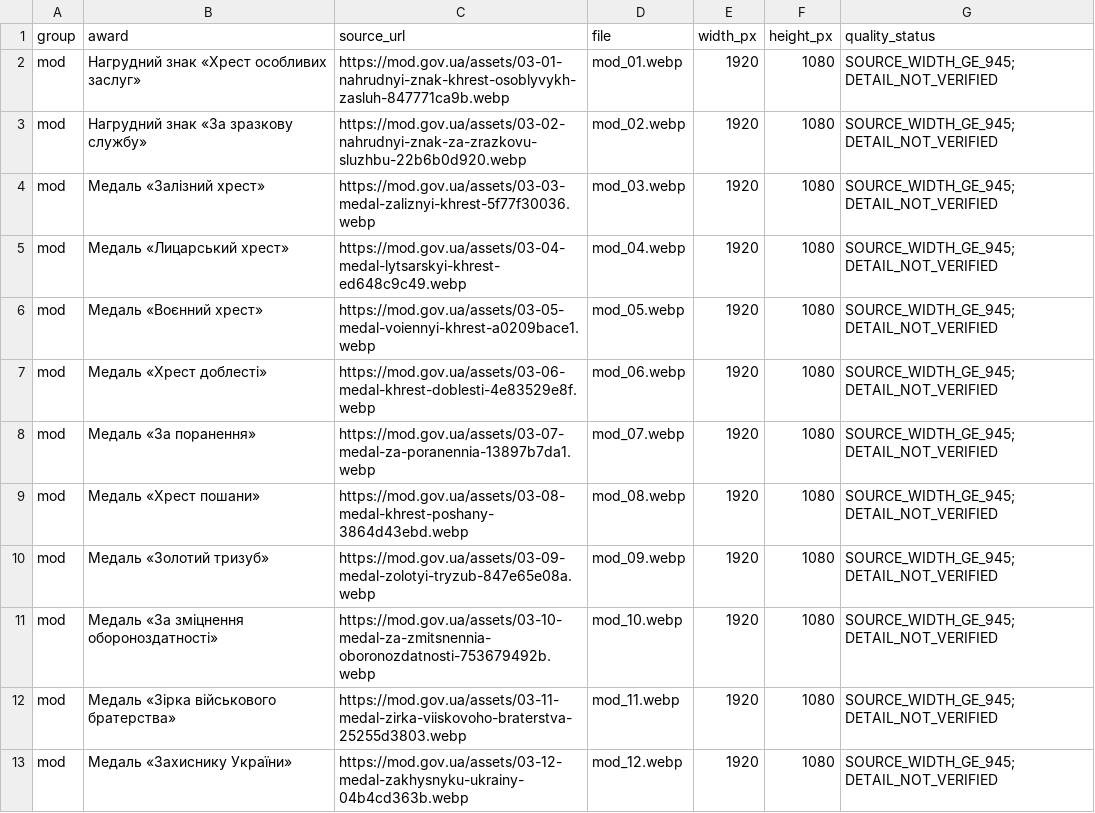
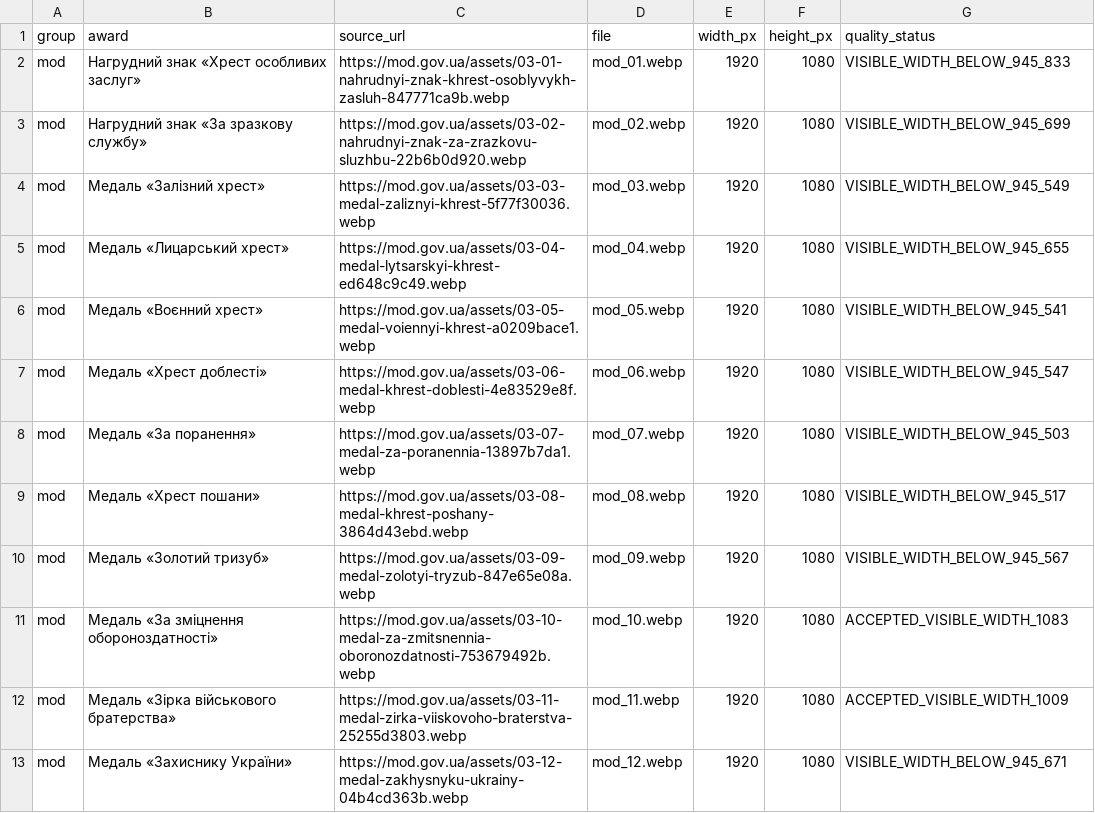
Before and after one commit to kolemasakar/AI_general, a CSV file: awards-ukraine/image_sources.csv, drawn as a sheet; only a part is shown; the diff covers the shown part only.

```diff
--- a/awards-ukraine/image_sources.csv
+++ b/awards-ukraine/image_sources.csv
@@ -1,13 +1,13 @@
 group,award,source_url,file,width_px,height_px,quality_status
-mod,Нагрудний знак «Хрест особливих заслуг»,https://mod.gov.ua/assets/03-01-nahrudnyi-znak-khrest-osoblyvykh-zasluh-847771ca9b.webp,mod_01.webp,1920,1080,SOURCE_WIDTH_GE_945; DETAIL_NOT_VERIFIED
-mod,Нагрудний знак «За зразкову службу»,https://mod.gov.ua/assets/03-02-nahrudnyi-znak-za-zrazkovu-sluzhbu-22b6b0d920.webp,mod_02.webp,1920,1080,SOURCE_WIDTH_GE_945; DETAIL_NOT_VERIFIED
-mod,Медаль «Залізний хрест»,https://mod.gov.ua/assets/03-03-medal-zaliznyi-khrest-5f77f30036.webp,mod_03.webp,1920,1080,SOURCE_WIDTH_GE_945; DETAIL_NOT_VERIFIED
-mod,Медаль «Лицарський хрест»,https://mod.gov.ua/assets/03-04-medal-lytsarskyi-khrest-ed648c9c49.webp,mod_04.webp,1920,1080,SOURCE_WIDTH_GE_945; DETAIL_NOT_VERIFIED
-mod,Медаль «Воєнний хрест»,https://mod.gov.ua/assets/03-05-medal-voiennyi-khrest-a0209bace1.webp,mod_05.webp,1920,1080,SOURCE_WIDTH_GE_945; DETAIL_NOT_VERIFIED
-mod,Медаль «Хрест доблесті»,https://mod.gov.ua/assets/03-06-medal-khrest-doblesti-4e83529e8f.webp,mod_06.webp,1920,1080,SOURCE_WIDTH_GE_945; DETAIL_NOT_VERIFIED
-mod,Медаль «За поранення»,https://mod.gov.ua/assets/03-07-medal-za-poranennia-13897b7da1.webp,mod_07.webp,1920,1080,SOURCE_WIDTH_GE_945; DETAIL_NOT_VERIFIED
-mod,Медаль «Хрест пошани»,https://mod.gov.ua/assets/03-08-medal-khrest-poshany-3864d43ebd.webp,mod_08.webp,1920,1080,SOURCE_WIDTH_GE_945; DETAIL_NOT_VERIFIED
-mod,Медаль «Золотий тризуб»,https://mod.gov.ua/assets/03-09-medal-zolotyi-tryzub-847e65e08a.webp,mod_09.webp,1920,1080,SOURCE_WIDTH_GE_945; DETAIL_NOT_VERIFIED
-mod,Медаль «За зміцнення обороноздатності»,https://mod.gov.ua/assets/03-10-medal-za-zmitsnennia-oboronozdatnosti-753679492b.webp,mod_10.webp,1920,1080,SOURCE_WIDTH_GE_945; DETAIL_NOT_VERIFIED
-mod,Медаль «Зірка військового братерства»,https://mod.gov.ua/assets/03-11-medal-zirka-viiskovoho-braterstva-25255d3803.webp,mod_11.webp,1920,1080,SOURCE_WIDTH_GE_945; DETAIL_NOT_VERIFIED
-mod,Медаль «Захиснику України»,https://mod.gov.ua/assets/03-12-medal-zakhysnyku-ukrainy-04b4cd363b.webp,mod_12.webp,1920,1080,SOURCE_WIDTH_GE_945; DETAIL_NOT_VERIFIED
+mod,Нагрудний знак «Хрест особливих заслуг»,https://mod.gov.ua/assets/03-01-nahrudnyi-znak-khrest-osoblyvykh-zasluh-847771ca9b.webp,mod_01.webp,1920,1080,VISIBLE_WIDTH_BELOW_945_833
+mod,Нагрудний знак «За зразкову службу»,https://mod.gov.ua/assets/03-02-nahrudnyi-znak-za-zrazkovu-sluzhbu-22b6b0d920.webp,mod_02.webp,1920,1080,VISIBLE_WIDTH_BELOW_945_699
+mod,Медаль «Залізний хрест»,https://mod.gov.ua/assets/03-03-medal-zaliznyi-khrest-5f77f30036.webp,mod_03.webp,1920,1080,VISIBLE_WIDTH_BELOW_945_549
+mod,Медаль «Лицарський хрест»,https://mod.gov.ua/assets/03-04-medal-lytsarskyi-khrest-ed648c9c49.webp,mod_04.webp,1920,1080,VISIBLE_WIDTH_BELOW_945_655
+mod,Медаль «Воєнний хрест»,https://mod.gov.ua/assets/03-05-medal-voiennyi-khrest-a0209bace1.webp,mod_05.webp,1920,1080,VISIBLE_WIDTH_BELOW_945_541
+mod,Медаль «Хрест доблесті»,https://mod.gov.ua/assets/03-06-medal-khrest-doblesti-4e83529e8f.webp,mod_06.webp,1920,1080,VISIBLE_WIDTH_BELOW_945_547
+mod,Медаль «За поранення»,https://mod.gov.ua/assets/03-07-medal-za-poranennia-13897b7da1.webp,mod_07.webp,1920,1080,VISIBLE_WIDTH_BELOW_945_503
+mod,Медаль «Хрест пошани»,https://mod.gov.ua/assets/03-08-medal-khrest-poshany-3864d43ebd.webp,mod_08.webp,1920,1080,VISIBLE_WIDTH_BELOW_945_517
+mod,Медаль «Золотий тризуб»,https://mod.gov.ua/assets/03-09-medal-zolotyi-tryzub-847e65e08a.webp,mod_09.webp,1920,1080,VISIBLE_WIDTH_BELOW_945_567
+mod,Медаль «За зміцнення обороноздатності»,https://mod.gov.ua/assets/03-10-medal-za-zmitsnennia-oboronozdatnosti-753679492b.webp,mod_10.webp,1920,1080,ACCEPTED_VISIBLE_WIDTH_1083
+mod,Медаль «Зірка військового братерства»,https://mod.gov.ua/assets/03-11-medal-zirka-viiskovoho-braterstva-25255d3803.webp,mod_11.webp,1920,1080,ACCEPTED_VISIBLE_WIDTH_1009
+mod,Медаль «Захиснику України»,https://mod.gov.ua/assets/03-12-medal-zakhysnyku-ukrainy-04b4cd363b.webp,mod_12.webp,1920,1080,VISIBLE_WIDTH_BELOW_945_671
```
Also changed, not shown: 2 removed rows and 47 edited cells elsewhere in this file, 27 other files.
